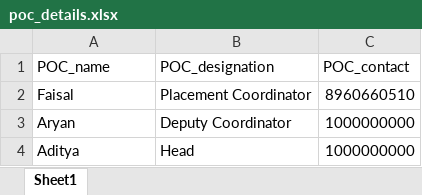
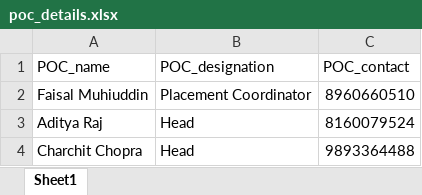
Before and after one commit to faisalmuhiuddin/email-sender, an Excel workbook: data/poc_details.xlsx, sheet Sheet1, drawn as a sheet; values as stored, in another font and other column widths than the file's, no borders; removed rows and columns are numbered as before the commit, all else as after; the diff names each change by its address in the sheet, - before the commit and + after, or states it on an @@ line.

Commit message:
Added heads in POC

```diff
--- a/data/poc_details.xlsx (sheet Sheet1)
+++ b/data/poc_details.xlsx (sheet Sheet1)
-A2 (POC_name): Faisal
+A2 (POC_name): Faisal Muhiuddin
-row 3: Aryan | Deputy Coordinator | 1000000000
-row 4: Aditya | Head | 1000000000
+row 3: Aditya Raj | Head | 8160079524
+row 4: Charchit Chopra | Head | 9893364488
```
